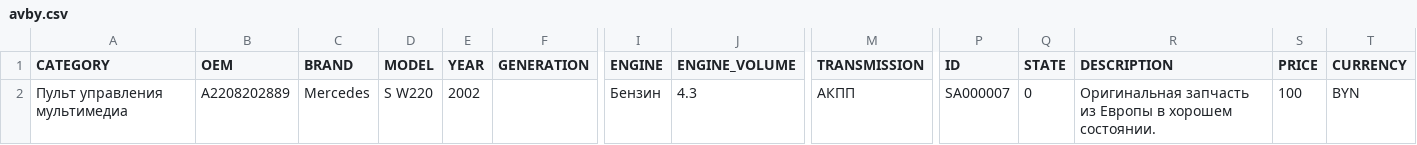
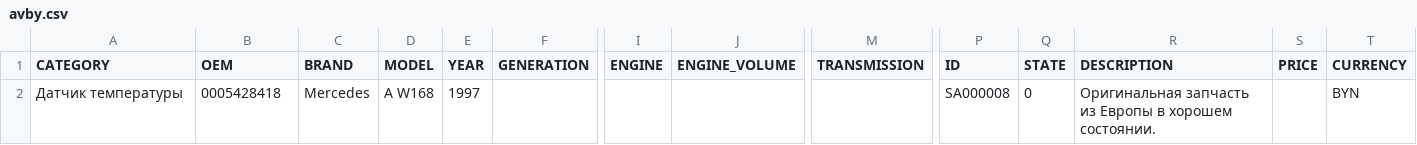
Before and after one commit to EndiKayfman/bamav-feed, a CSV file: avby.csv, drawn as a sheet; only a part is shown, gaps mark what is left out; removed rows and columns are numbered as before the commit, all else as after; rows hold the shown columns only; the diff names each change by its address in the sheet, - before the commit and + after, or states it on an @@ line.

Commit message:
avby feed update 2026-07-27T11:31:14.826810Z

```diff
--- a/avby.csv
+++ b/avby.csv
-row 2: Пульт управления мультимедиа | A2208202889 | Mercedes | S W220 | 2002 |  | Бензин | 4.3 | АКПП | SA000007 | 0 | Оригинальная запчасть из Европы в хорошем состоянии. | 100 | BYN
+row 2: Датчик температуры | 0005428418 | Mercedes | A W168 | 1997 |  |  |  |  | SA000008 | 0 | Оригинальная запчасть из Европы в хорошем состоянии. |  | BYN
```
